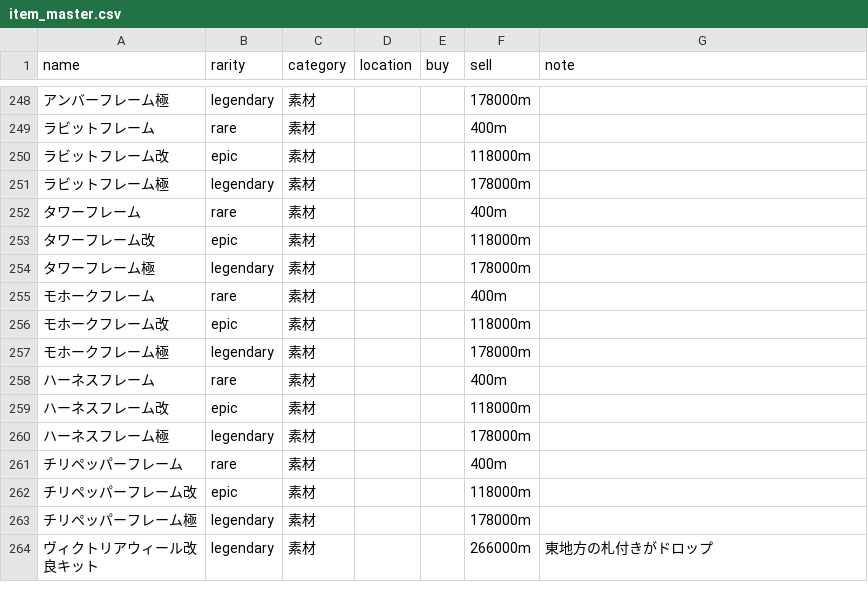
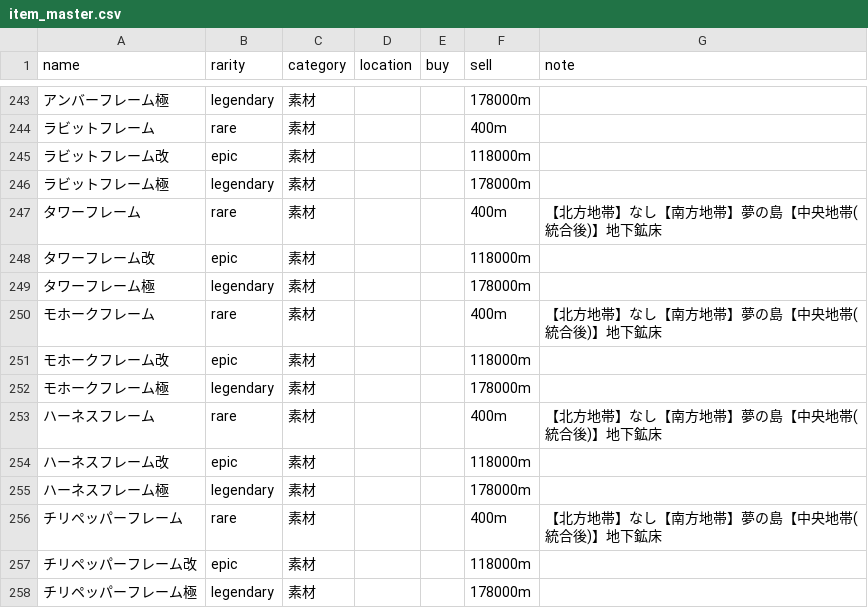
Before and after one commit to k-p5w/Far-East-NEST, a CSV file: item_master.csv, drawn as a sheet; only a part is shown, gaps mark what is left out; the shorter side is filled out with more unchanged rows; addresses are those after the commit; the diff covers the shown part only; the diff names each change by its address in the sheet, - before the commit and + after, or states it on an @@ line.

```diff
--- a/item_master.csv
+++ b/item_master.csv
-G247 (note): (empty)
+G247 (note): 【北方地帯】なし【南方地帯】夢の島【中央地帯(統合後)】地下鉱床
-G250 (note): (empty)
+G250 (note): 【北方地帯】なし【南方地帯】夢の島【中央地帯(統合後)】地下鉱床
-G253 (note): (empty)
+G253 (note): 【北方地帯】なし【南方地帯】夢の島【中央地帯(統合後)】地下鉱床
-G256 (note): (empty)
+G256 (note): 【北方地帯】なし【南方地帯】夢の島【中央地帯(統合後)】地下鉱床
```
Also changed, not shown: 5 removed rows and 22 edited cells elsewhere in this file.
